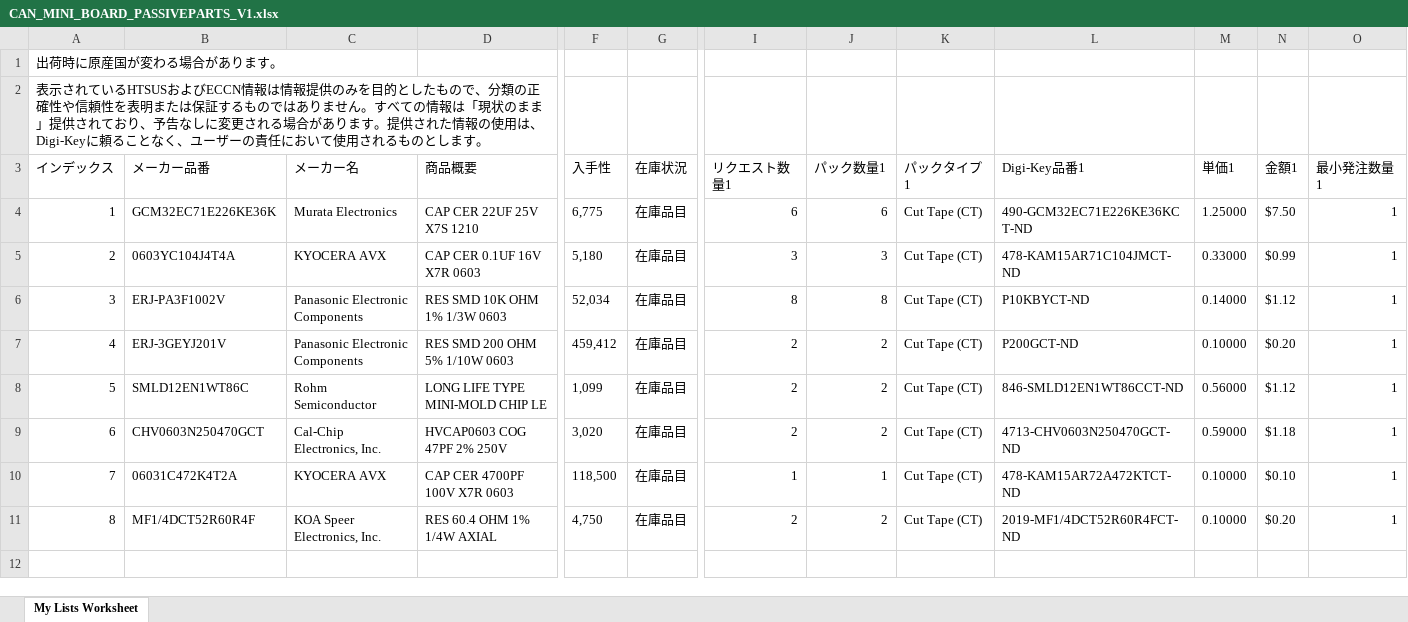
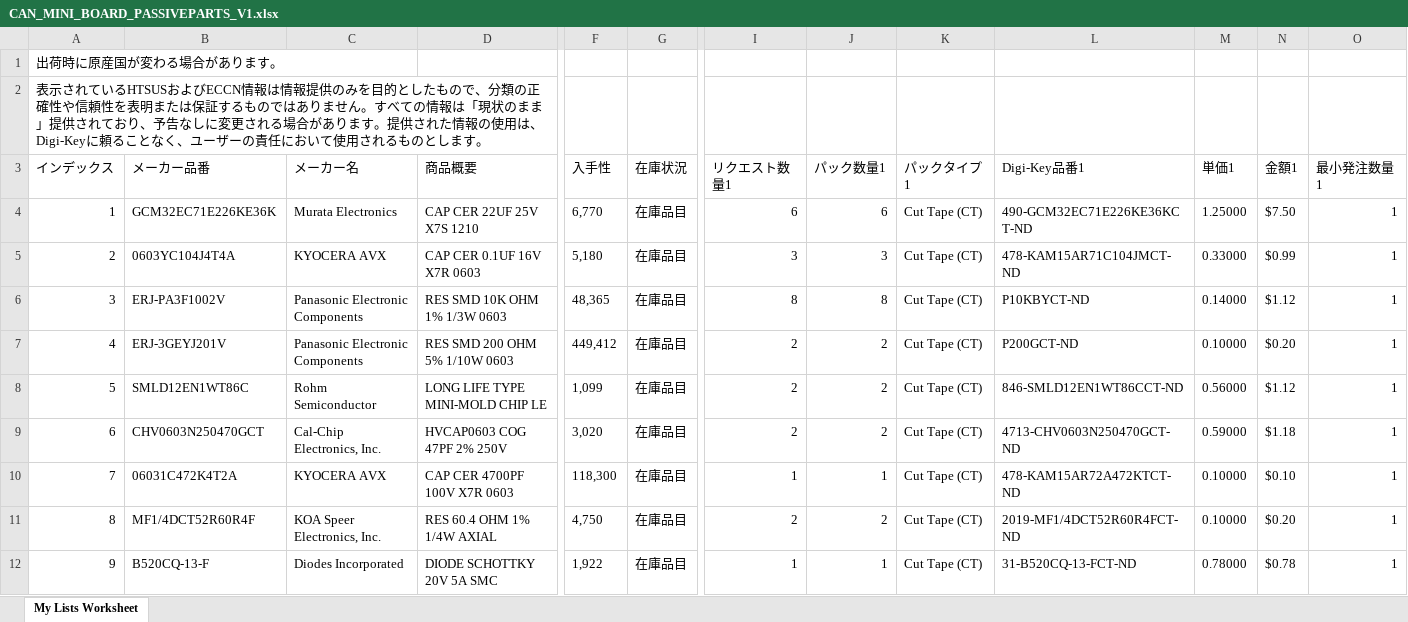
Before and after one commit to noritsuna/GPS_CAN_Board_for_Rocket, an Excel workbook: CAN_Isolation_mini_XT60/CAN_MINI_BOARD_PASSIVEPARTS_V1.xlsx, sheet My Lists Worksheet, drawn as a sheet; only a part is shown, gaps mark what is left out; values as stored, in another font and other column widths than the file's, no borders; rows hold the shown columns only; the diff names each change by its address in the sheet, - before the commit and + after, or states it on an @@ line.

```diff
--- a/CAN_Isolation_mini_XT60/CAN_MINI_BOARD_PASSIVEPARTS_V1.xlsx (sheet My Lists Worksheet)
+++ b/CAN_Isolation_mini_XT60/CAN_MINI_BOARD_PASSIVEPARTS_V1.xlsx (sheet My Lists Worksheet)
-F4 (入手性): 6,775
+F4 (入手性): 6,770
-F6 (入手性): 52,034
+F6 (入手性): 48,365
-F7 (入手性): 459,412
+F7 (入手性): 449,412
-F10 (入手性): 118,500
+F10 (入手性): 118,300
+row 12: 9 | B520CQ-13-F | Diodes Incorporated | DIODE SCHOTTKY 20V 5A SMC | 1,922 | 在庫品目 | 1 | 1 | Cut Tape (CT) | 31-B520CQ-13-FCT-ND | 0.78000 | $0.78 | 1
```
Also changed, not shown: CAN_Isolation_mini_XT60_3.3V/CAN_MINI_BOARD_PASSIVEPARTS_V1.xlsx, 2 other files.
